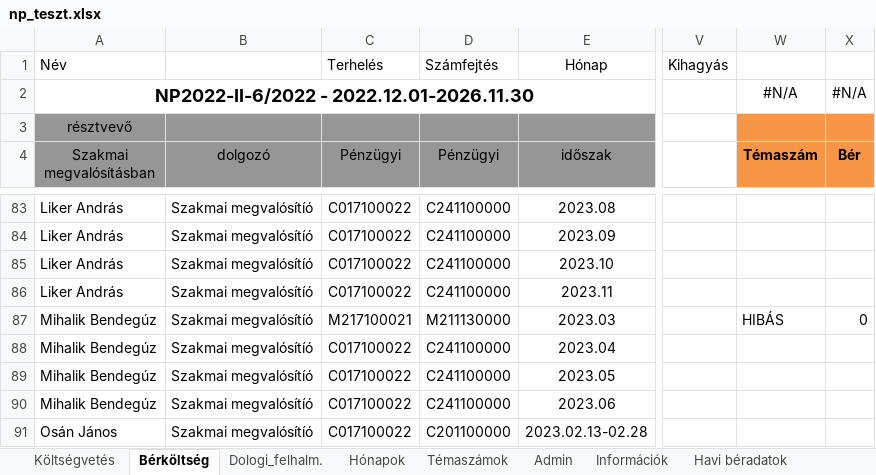
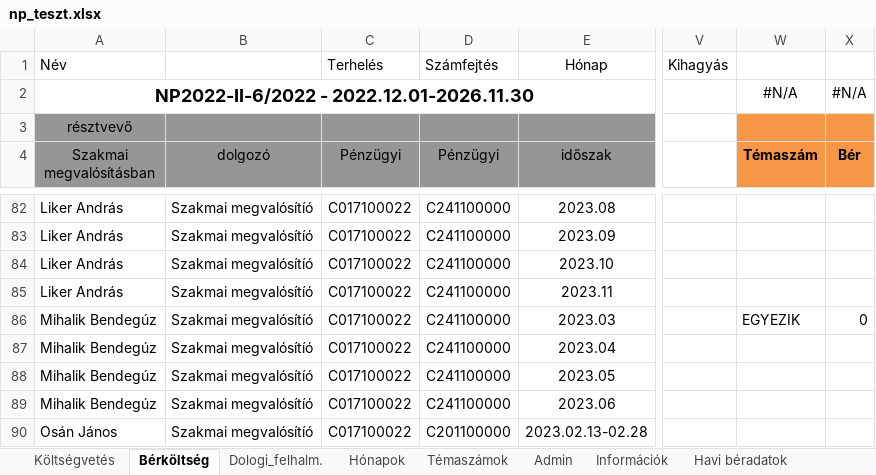
Before and after one commit to gdomjan83/ExcelLoaderToolForAccounting, an Excel workbook: TestApp/bin/Debug/net6.0-windows/Resources/np_teszt.xlsx, sheet Bérköltség, drawn as a sheet; only a part is shown, gaps mark what is left out; values as stored, in another font and other column widths than the file's, no borders; addresses are those after the commit; the diff covers the shown part only; the diff names each change by its address in the sheet, - before the commit and + after, or states it on an @@ line.

```diff
--- a/TestApp/bin/Debug/net6.0-windows/Resources/np_teszt.xlsx (sheet Bérköltség)
+++ b/TestApp/bin/Debug/net6.0-windows/Resources/np_teszt.xlsx (sheet Bérköltség)
-C86 (Pénzügyi): M217100021
+C86 (Pénzügyi): C017100022
-D86 (Pénzügyi): M211130000
+D86 (Pénzügyi): C241100000
-W86 (Témaszám): HIBÁS
+W86 (Témaszám): EGYEZIK
```
Also changed, not shown: 1 removed row and 28 edited cells elsewhere in this sheet, sheet Költségvetés, sheet Dologi_felhalm., formulas that keep their value, TestApp/bin/Debug/net6.0-windows/Resources/rrf_teszt.xlsx, 35 other files.
